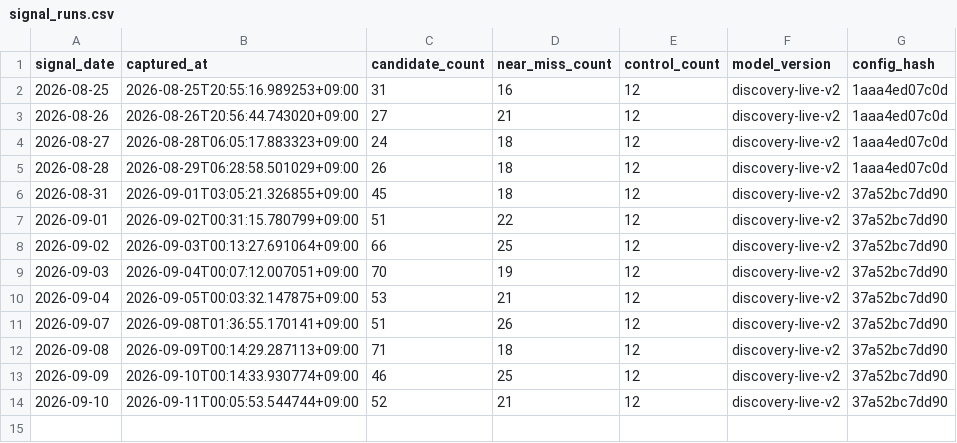
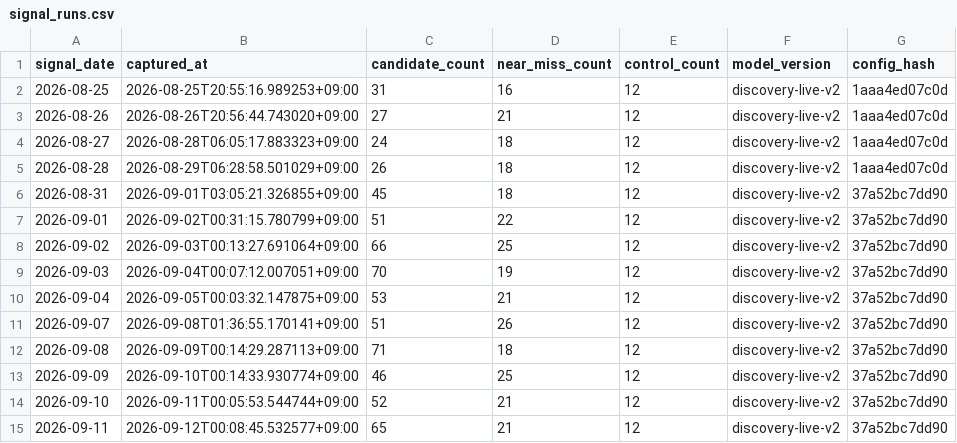
Before and after one commit to LEOSONG727/kis-foreign-flow-report, a CSV file: data/signal_runs.csv, drawn as a sheet; the diff names each change by its address in the sheet, - before the commit and + after, or states it on an @@ line.

```diff
--- a/data/signal_runs.csv
+++ b/data/signal_runs.csv
+row 15: 2026-09-11 | 2026-09-12T00:08:45.532577+09:00 | 65 | 21 | 12 | discovery-live-v2 | 37a52bc7dd90
```
Also changed, not shown: data/opinions.csv, data/signal_episodes.csv, 13 other files.
